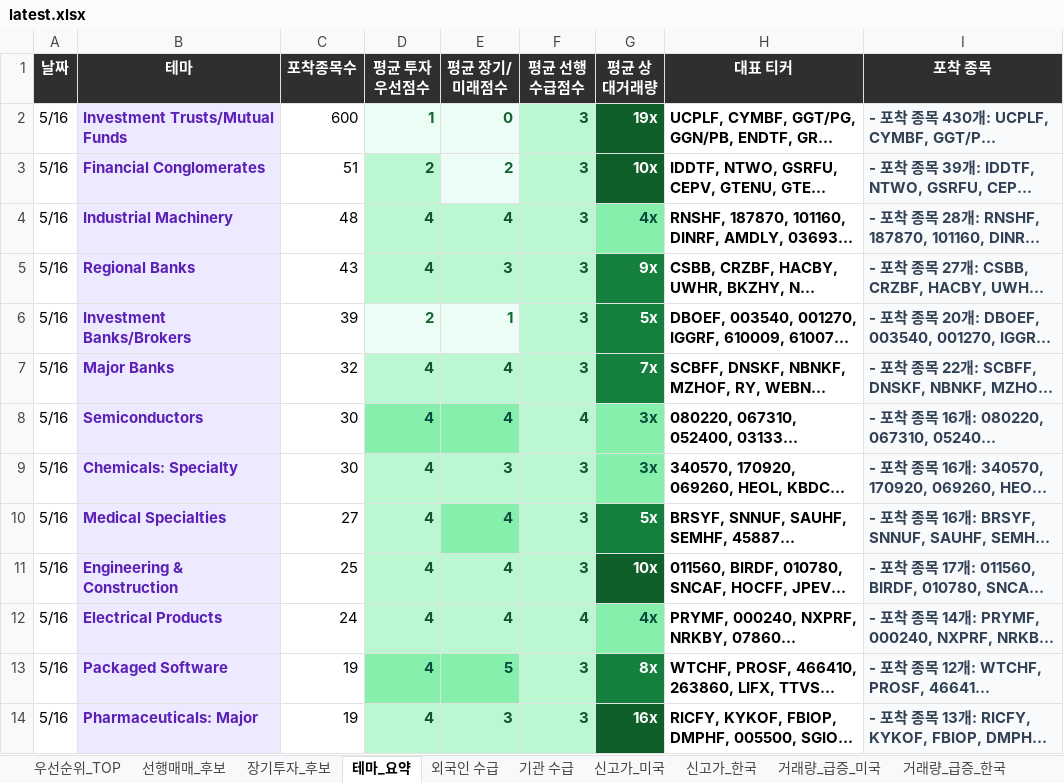
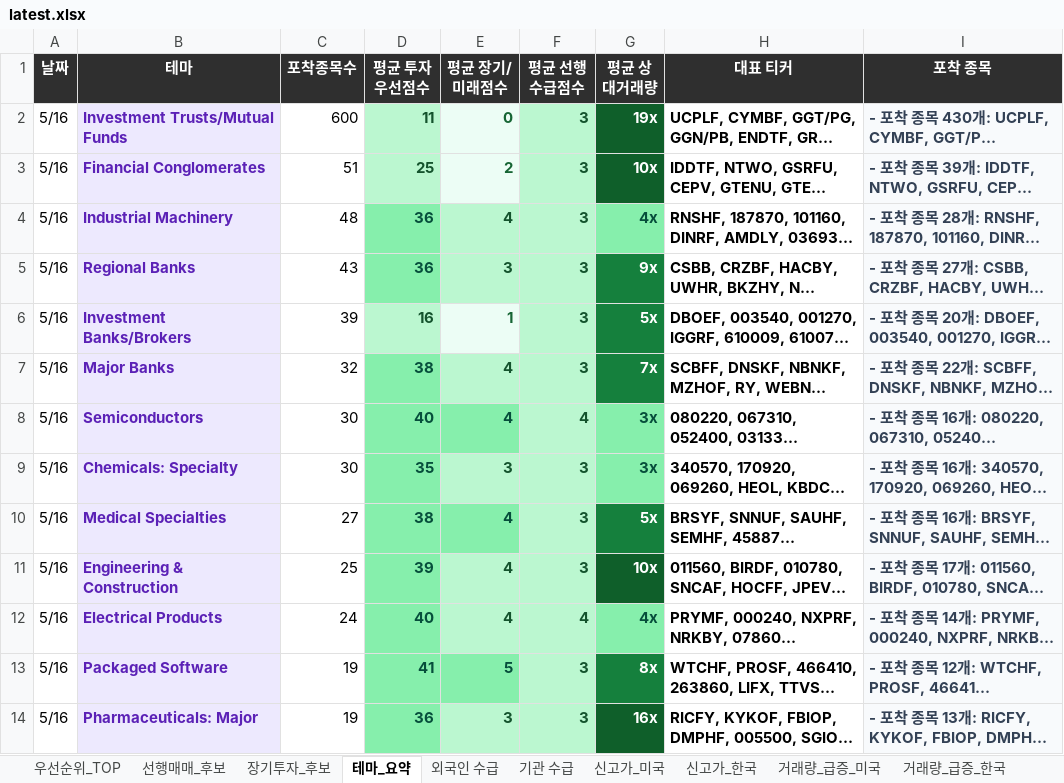
Before and after one commit to dicacros-gif/codex, an Excel workbook: reports/latest.xlsx, sheet 테마_요약, drawn as a sheet; only a part is shown; long unchanged cells end in …; values as stored, in another font and other column widths than the file's, no borders; the diff covers the shown part only; the diff names each change by its address in the sheet, - before the commit and + after, or states it on an @@ line.

```diff
--- a/reports/latest.xlsx (sheet 테마_요약)
+++ b/reports/latest.xlsx (sheet 테마_요약)
-D2 (평균 투자우선점수): 1
+D2 (평균 투자우선점수): 11
-D2 fill: #ECFDF5
+D2 fill: #BBF7D0
-D3 (평균 투자우선점수): 2
+D3 (평균 투자우선점수): 25
-D4:D5 (평균 투자우선점수): 4
+D4:D5 (평균 투자우선점수): 36
-D4:D5 fill: #BBF7D0
+D4:D5 fill: #86EFAC
-D6 (평균 투자우선점수): 2
+D6 (평균 투자우선점수): 16
-D6 fill: #ECFDF5
+D6 fill: #BBF7D0
-D7 (평균 투자우선점수): 4
+D7 (평균 투자우선점수): 38
-D7 fill: #BBF7D0
+D7 fill: #86EFAC
-D8 (평균 투자우선점수): 4
+D8 (평균 투자우선점수): 40
-D9 (평균 투자우선점수): 4
+D9 (평균 투자우선점수): 35
-D9:D12 fill: #BBF7D0
+D9:D12 fill: #86EFAC
-D10 (평균 투자우선점수): 4
+D10 (평균 투자우선점수): 38
-D11 (평균 투자우선점수): 4
+D11 (평균 투자우선점수): 39
-D12 (평균 투자우선점수): 4
+D12 (평균 투자우선점수): 40
-D13 (평균 투자우선점수): 4
+D13 (평균 투자우선점수): 41
-D14 (평균 투자우선점수): 4
+D14 (평균 투자우선점수): 36
-D14 fill: #BBF7D0
+D14 fill: #86EFAC
```
Also changed, not shown: 27 edited cells and cell formats elsewhere in this sheet, sheet 유명기관_13F증감, sheet 기관 수급, sheet 일 트래킹, sheet 외국인 수급, sheet 선행매매_후보, sheet 장기투자_후보, 5 more sheets, 14 other files.
